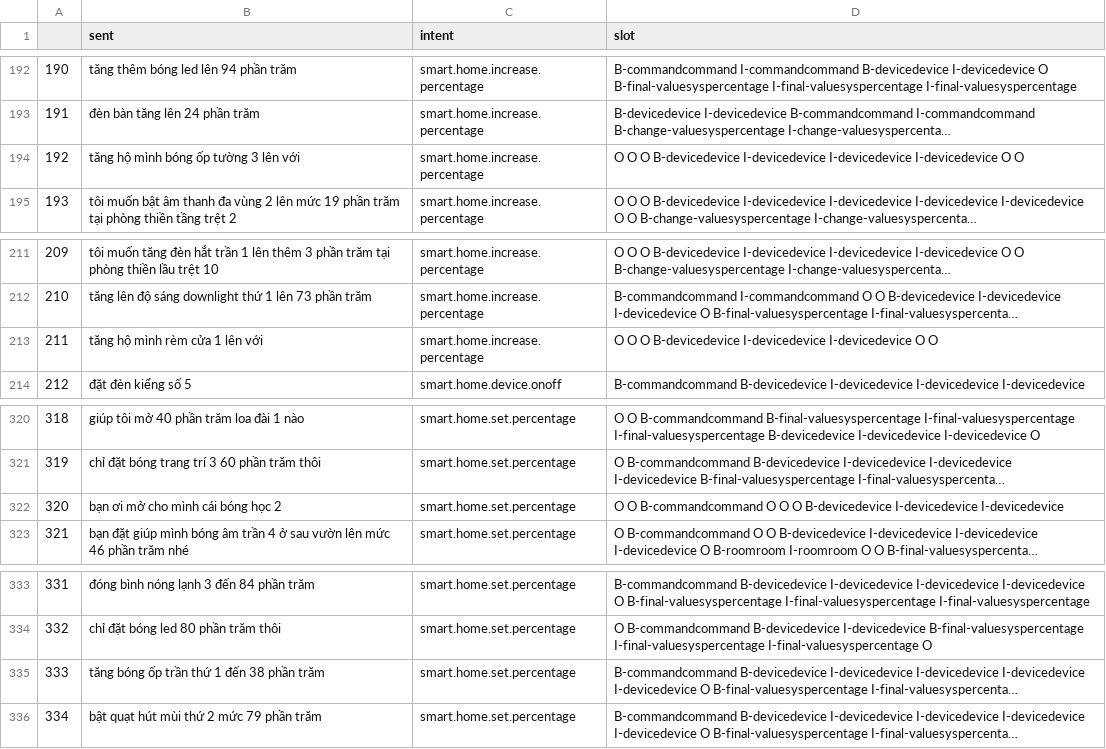
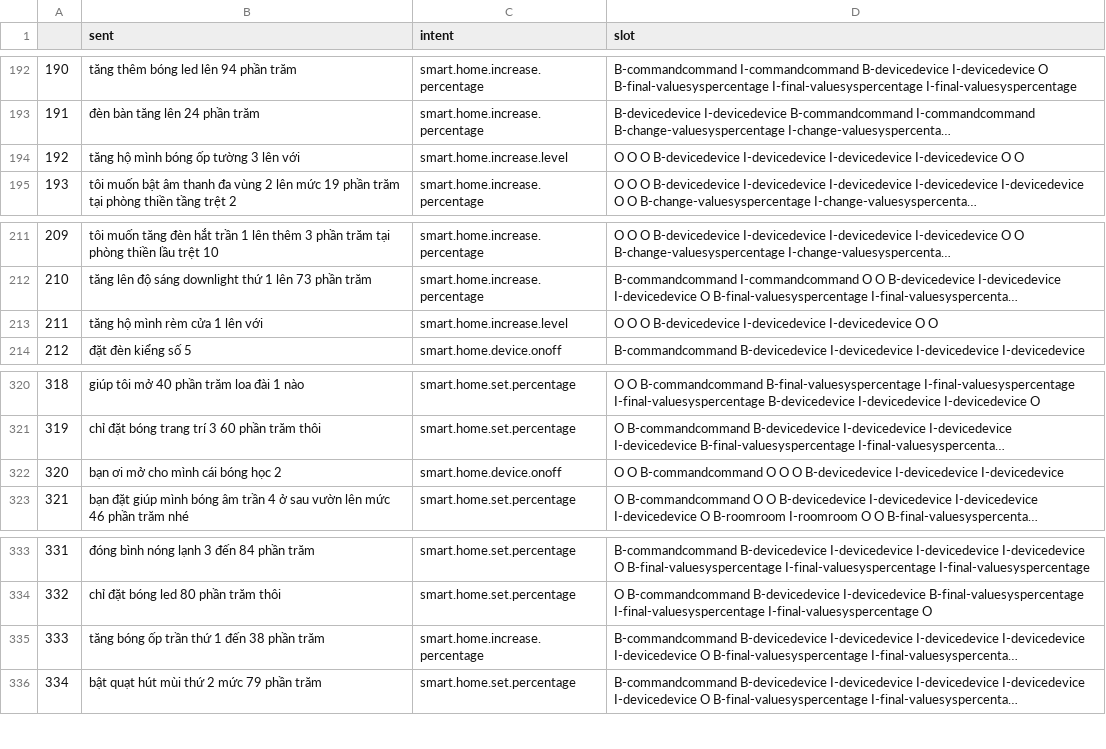
Before and after one commit to daominhkhanh20/NLUJoint, a CSV file: assets/data/test_set/private_test/label.csv, drawn as a sheet; only a part is shown, gaps mark what is left out; long unchanged cells end in …; the diff covers the shown part only; the diff names each change by its address in the sheet, - before the commit and + after, or states it on an @@ line.

```diff
--- a/assets/data/test_set/private_test/label.csv
+++ b/assets/data/test_set/private_test/label.csv
-C194 (intent): smart.home.increase.percentage
+C194 (intent): smart.home.increase.level
-C213 (intent): smart.home.increase.percentage
+C213 (intent): smart.home.increase.level
-C322 (intent): smart.home.set.percentage
+C322 (intent): smart.home.device.onoff
-C335 (intent): smart.home.set.percentage
+C335 (intent): smart.home.increase.percentage
```
Also changed, not shown: 19 edited cells elsewhere in this file, 3 other files.
